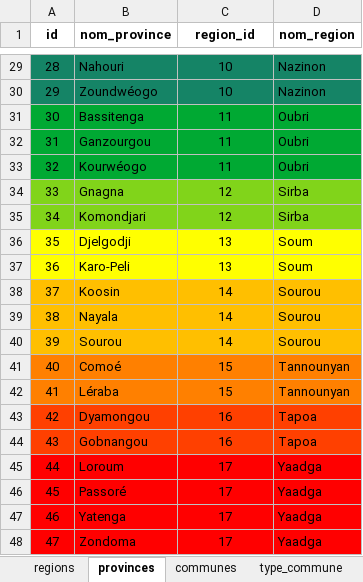
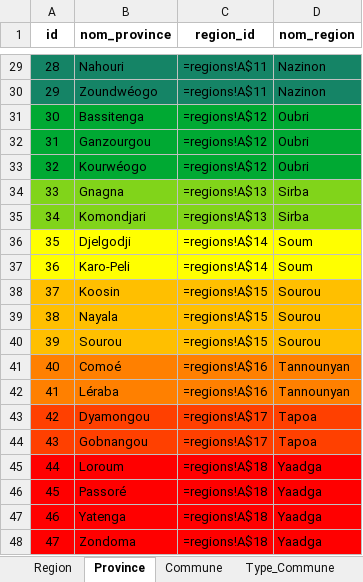
Before and after one commit to Ghislain-KIMA/api-yelemaso, an Excel workbook: docs/database/seeds/administration/source/administration.xlsx, sheet Province, drawn as a sheet; only a part is shown, gaps mark what is left out; values as stored, in another font and other column widths than the file's, no borders; formulas without a stored value are shown as written; the diff covers the shown part only; the diff names each change by its address in the sheet, - before the commit and + after, or states it on an @@ line.

```diff
--- a/docs/database/seeds/administration/source/administration.xlsx (sheet Province)
+++ b/docs/database/seeds/administration/source/administration.xlsx (sheet Province)
-sheet tab: regions
+sheet tab: Region
-sheet tab: provinces
+sheet tab: Province
-sheet tab: communes
+sheet tab: Commune
-sheet tab: type_commune
+sheet tab: Type_Commune
-C29:C30 (region_id): 10
+C29:C30 (region_id): =regions!A$11
-C31:C33 (region_id): 11
+C31:C33 (region_id): =regions!A$12
-C34:C35 (region_id): 12
+C34:C35 (region_id): =regions!A$13
-C36:C37 (region_id): 13
+C36:C37 (region_id): =regions!A$14
-C38:C40 (region_id): 14
+C38:C40 (region_id): =regions!A$15
-C41:C42 (region_id): 15
+C41:C42 (region_id): =regions!A$16
-C43:C44 (region_id): 16
+C43:C44 (region_id): =regions!A$17
-C45:C48 (region_id): 17
+C45:C48 (region_id): =regions!A$18
```
Also changed, not shown: 27 edited cells elsewhere in this sheet, other sheet tabs, 34 other files.
